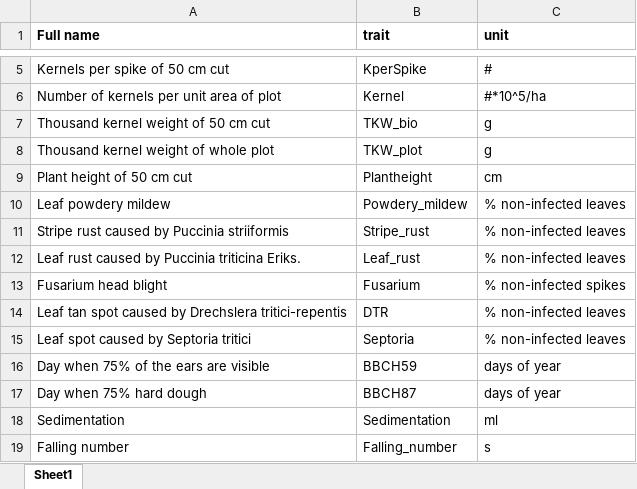
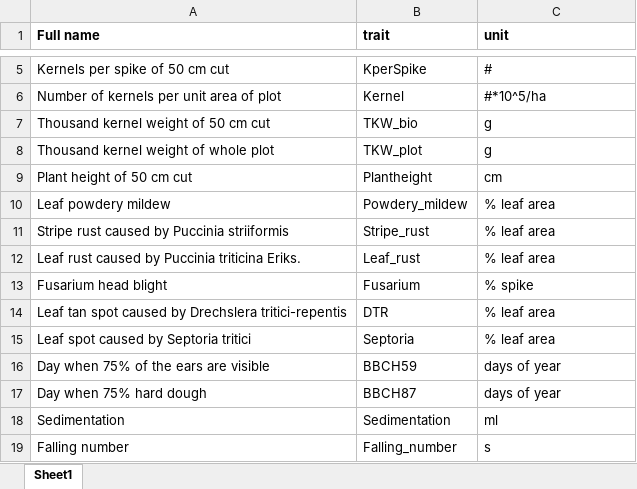
Before and after one commit to tillrose/BRIWECS_Data_Publication, an Excel workbook: metadata/Unit.xlsx, sheet Sheet1, drawn as a sheet; only a part is shown, gaps mark what is left out; values as stored, in another font and other column widths than the file's, no borders; the diff names each change by its address in the sheet, - before the commit and + after, or states it on an @@ line.

Commit message:
update unit

```diff
--- a/metadata/Unit.xlsx (sheet Sheet1)
+++ b/metadata/Unit.xlsx (sheet Sheet1)
-C10:C12 (unit): % non-infected leaves
+C10:C12 (unit): % leaf area
-C13 (unit): % non-infected spikes
+C13 (unit): % spike
-C14:C15 (unit): % non-infected leaves
+C14:C15 (unit): % leaf area
```
